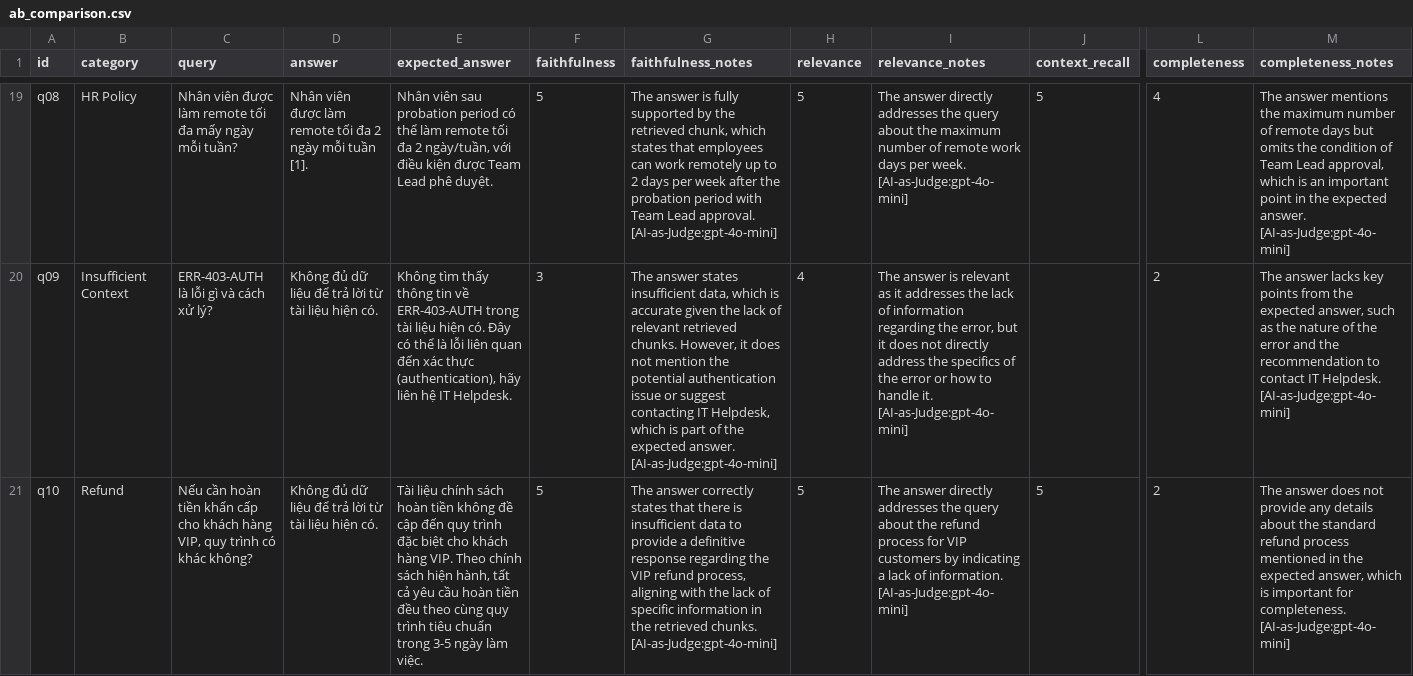
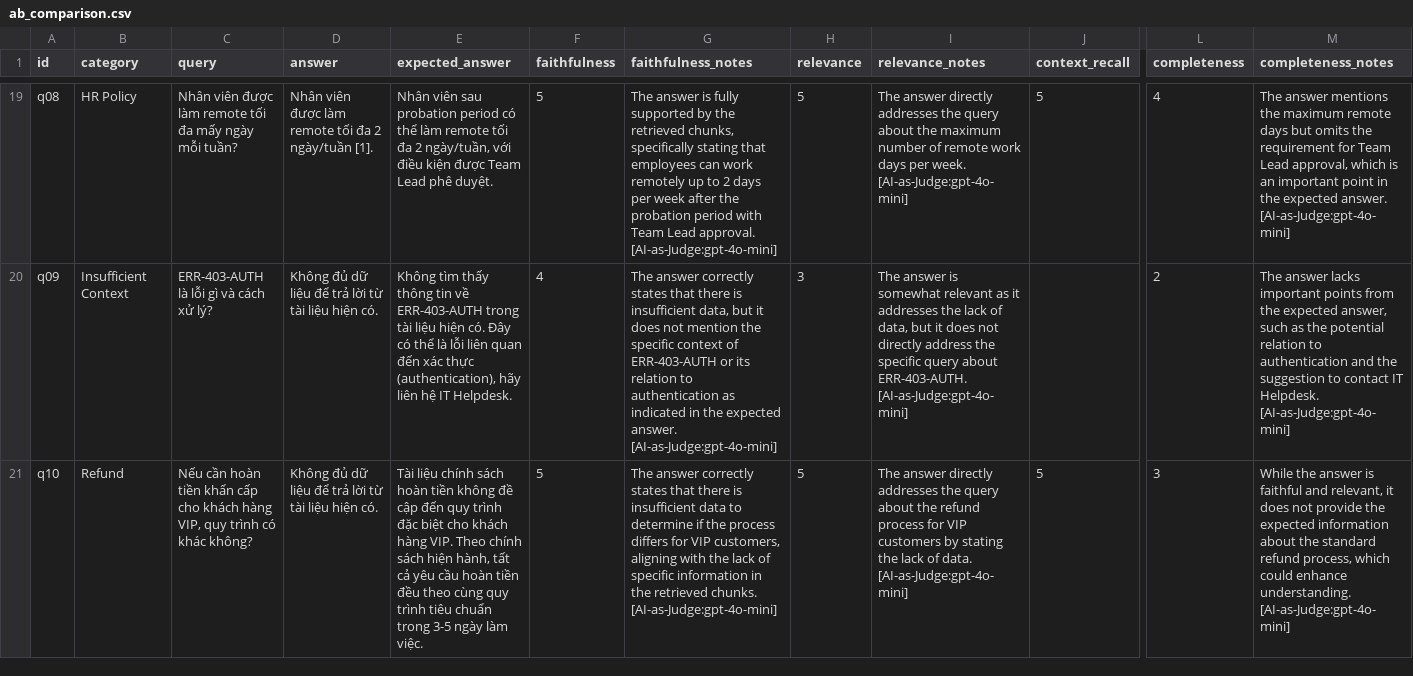
Before and after one commit to VinUni-AI20k/Lecture-Day-08-09-10, a CSV file: day08/lab/results/ab_comparison.csv, drawn as a sheet; only a part is shown, gaps mark what is left out; the diff covers the shown part only; the diff names each change by its address in the sheet, - before the commit and + after, or states it on an @@ line.

```diff
--- a/day08/lab/results/ab_comparison.csv
+++ b/day08/lab/results/ab_comparison.csv
-D19 (answer): …đa 2 ngày mỗi tuần [1].
+D19 (answer): …đa 2 ngày/tuần [1].
-G19 (faithfulness_notes): …the retrieved chunk, which states that employees…
+G19 (faithfulness_notes): …the retrieved chunks, specifically stating that employees…
-M19 (completeness_notes): …the maximum number of remote days but omits the condition of Team Lead…
+M19 (completeness_notes): …the maximum remote days but omits the requirement for Team Lead…
-F20 (faithfulness): 3
+F20 (faithfulness): 4
-G20 (faithfulness_notes): The answer states insufficient data, which is accurate given the lack of relevant retrieved chunks. However, it does not mention the potential authentication issue or suggest contacting IT Helpdesk, which is part of the expected…
+G20 (faithfulness_notes): The answer correctly states that there is insufficient data, but it does not mention the specific context of ERR-403-AUTH or its relation to authentication as indicated in the expected…
-H20 (relevance): 4
+H20 (relevance): 3
-I20 (relevance_notes): …answer is relevant as it addresses the lack of information regarding the error, but it does not directly address the specifics of the error or how to handle it. [AI-as-Judge:gpt-4o-mini]
+I20 (relevance_notes): …answer is somewhat relevant as it addresses the lack of data, but it does not directly address the specific query about ERR-403-AUTH. [AI-as-Judge:gpt-4o-mini]
-M20 (completeness_notes): …answer lacks key points from the expected answer, such as the nature of the error and the recommendation to contact…
+M20 (completeness_notes): …answer lacks important points from the expected answer, such as the potential relation to authentication and the suggestion to contact…
-G21 (faithfulness_notes): …data to provide a definitive response regarding the VIP refund process, aligning with…
+G21 (faithfulness_notes): …data to determine if the process differs for VIP customers, aligning with…
-I21 (relevance_notes): …customers by indicating a lack of information. [AI-as-Judge:gpt-4o-mini]
+I21 (relevance_notes): …customers by stating the lack of data. [AI-as-Judge:gpt-4o-mini]
-L21 (completeness): 2
+L21 (completeness): 3
-M21 (completeness_notes): The answer does not provide any details about the standard refund process mentioned in the expected answer, which is important for completeness. [AI-as-Judge:gpt-4o-mini]
+M21 (completeness_notes): While the answer is faithful and relevant, it does not provide the expected information about the standard refund process, which could enhance understanding. [AI-as-Judge:gpt-4o-mini]
```
Also changed, not shown: 62 edited cells elsewhere in this file, 3 other files.
